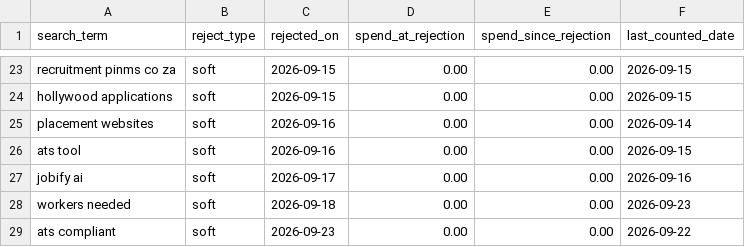
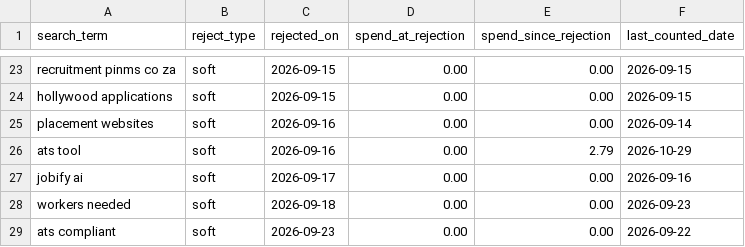
Before and after one commit to jessicagertig/paid-ads-management-pipeline, a CSV file: catalogue/rejected_terms.csv, drawn as a sheet; only a part is shown, gaps mark what is left out.

```diff
--- a/catalogue/rejected_terms.csv
+++ b/catalogue/rejected_terms.csv
@@ -25,3 +25,3 @@ hollywood applications,soft,2026-09-15,0.00,0.00,2026-09-15
 placement websites,soft,2026-09-16,0.00,0.00,2026-09-14
-ats tool,soft,2026-09-16,0.00,0.00,2026-09-15
+ats tool,soft,2026-09-16,0.00,2.79,2026-10-29
 jobify ai,soft,2026-09-17,0.00,0.00,2026-09-16
```
Also changed, not shown: catalogue/classified_terms.csv.
